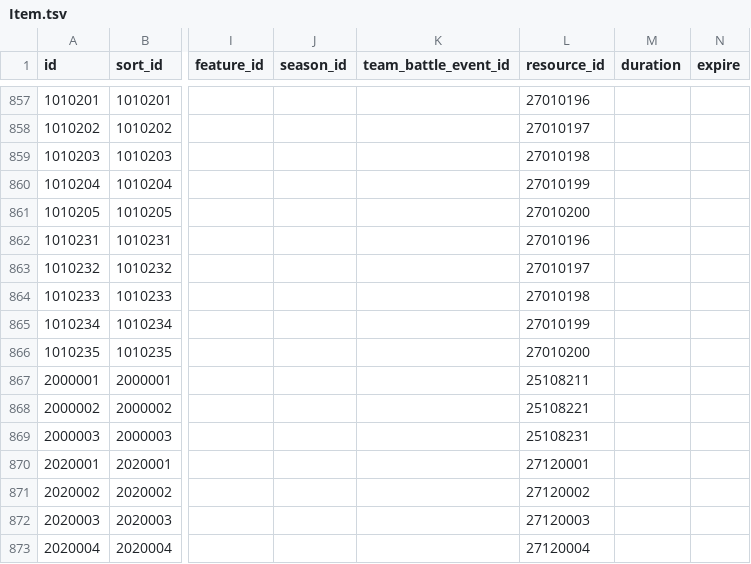
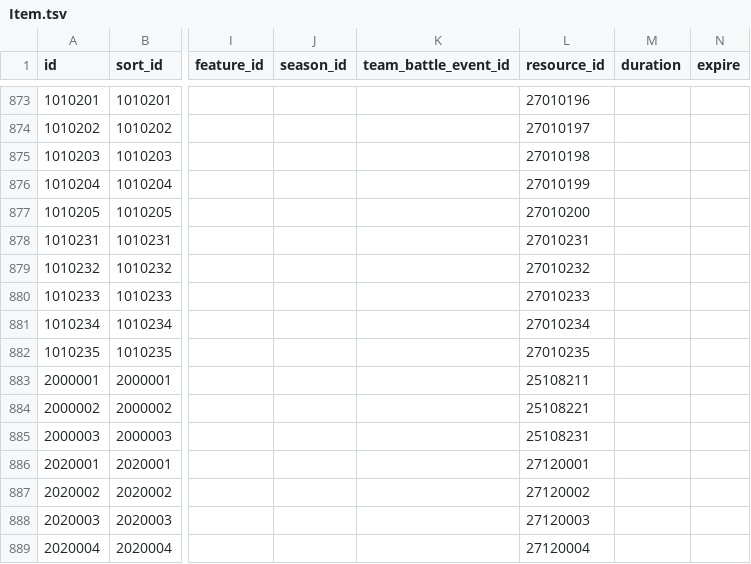
Before and after one commit to game4353/camp-data, a TSV file: data/tsv/Item.tsv, drawn as a sheet; only a part is shown, gaps mark what is left out; addresses are those after the commit; the diff covers the shown part only; the diff names each change by its address in the sheet, - before the commit and + after, or states it on an @@ line.

```diff
--- a/data/tsv/Item.tsv
+++ b/data/tsv/Item.tsv
-L878 (resource_id): 27010196
+L878 (resource_id): 27010231
-L879 (resource_id): 27010197
+L879 (resource_id): 27010232
-L880 (resource_id): 27010198
+L880 (resource_id): 27010233
-L881 (resource_id): 27010199
+L881 (resource_id): 27010234
-L882 (resource_id): 27010200
+L882 (resource_id): 27010235
```
Also changed, not shown: 16 added rows and 2 edited cells elsewhere in this file, data/tsv/Challenge.tsv, data/tsv/Resource/iOS.tsv, 9 other files.
